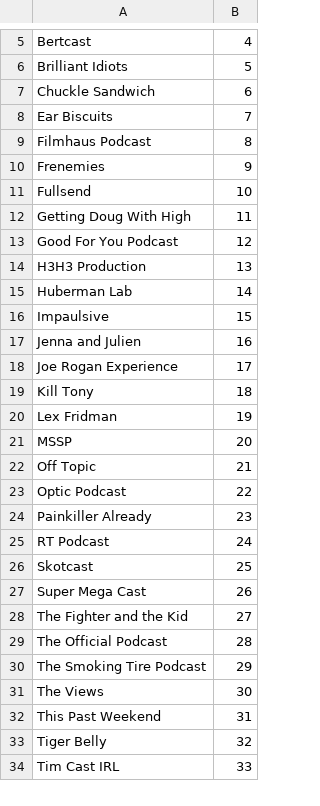
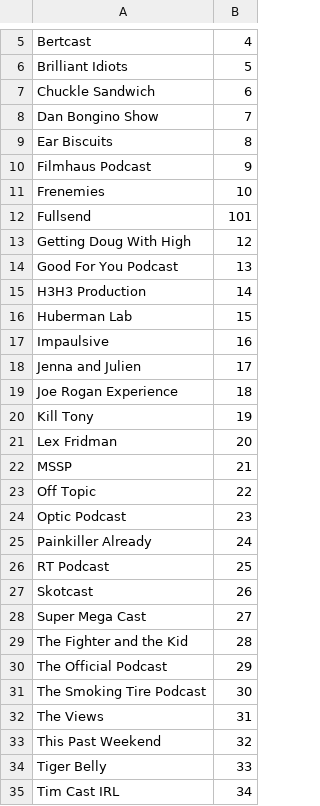
Before and after one commit to aghaffar101/ece324PodcastClassifier, a CSV file: labels.csv, drawn as a sheet; only a part is shown, gaps mark what is left out; the diff covers the shown part only.

```diff
--- a/labels.csv
+++ b/labels.csv
@@ -7,28 +7,29 @@ Brilliant Idiots,5
 Chuckle Sandwich,6
-Ear Biscuits,7
-Filmhaus Podcast,8
-Frenemies,9
-Fullsend,10
-Getting Doug With High,11
-Good For You Podcast,12
-H3H3 Production,13
-Huberman Lab,14
-Impaulsive,15
-Jenna and Julien,16
-Joe Rogan Experience,17
-Kill Tony,18
-Lex Fridman,19
-MSSP,20
-Off Topic,21
-Optic Podcast,22
-Painkiller Already,23
-RT Podcast,24
-Skotcast,25
-Super Mega Cast,26
-The Fighter and the Kid,27
-The Official Podcast,28
-The Smoking Tire Podcast,29
-The Views,30
-This Past Weekend,31
-Tiger Belly,32
-Tim Cast IRL,33
+Dan Bongino Show,7
+Ear Biscuits,8
+Filmhaus Podcast,9
+Frenemies,10
+Fullsend,101
+Getting Doug With High,12
+Good For You Podcast,13
+H3H3 Production,14
+Huberman Lab,15
+Impaulsive,16
+Jenna and Julien,17
+Joe Rogan Experience,18
+Kill Tony,19
+Lex Fridman,20
+MSSP,21
+Off Topic,22
+Optic Podcast,23
+Painkiller Already,24
+RT Podcast,25
+Skotcast,26
+Super Mega Cast,27
+The Fighter and the Kid,28
+The Official Podcast,29
+The Smoking Tire Podcast,30
+The Views,31
+This Past Weekend,32
+Tiger Belly,33
+Tim Cast IRL,34
```
Also changed, not shown: 3 added rows and 7 edited cells elsewhere in this file, 7 other files.
